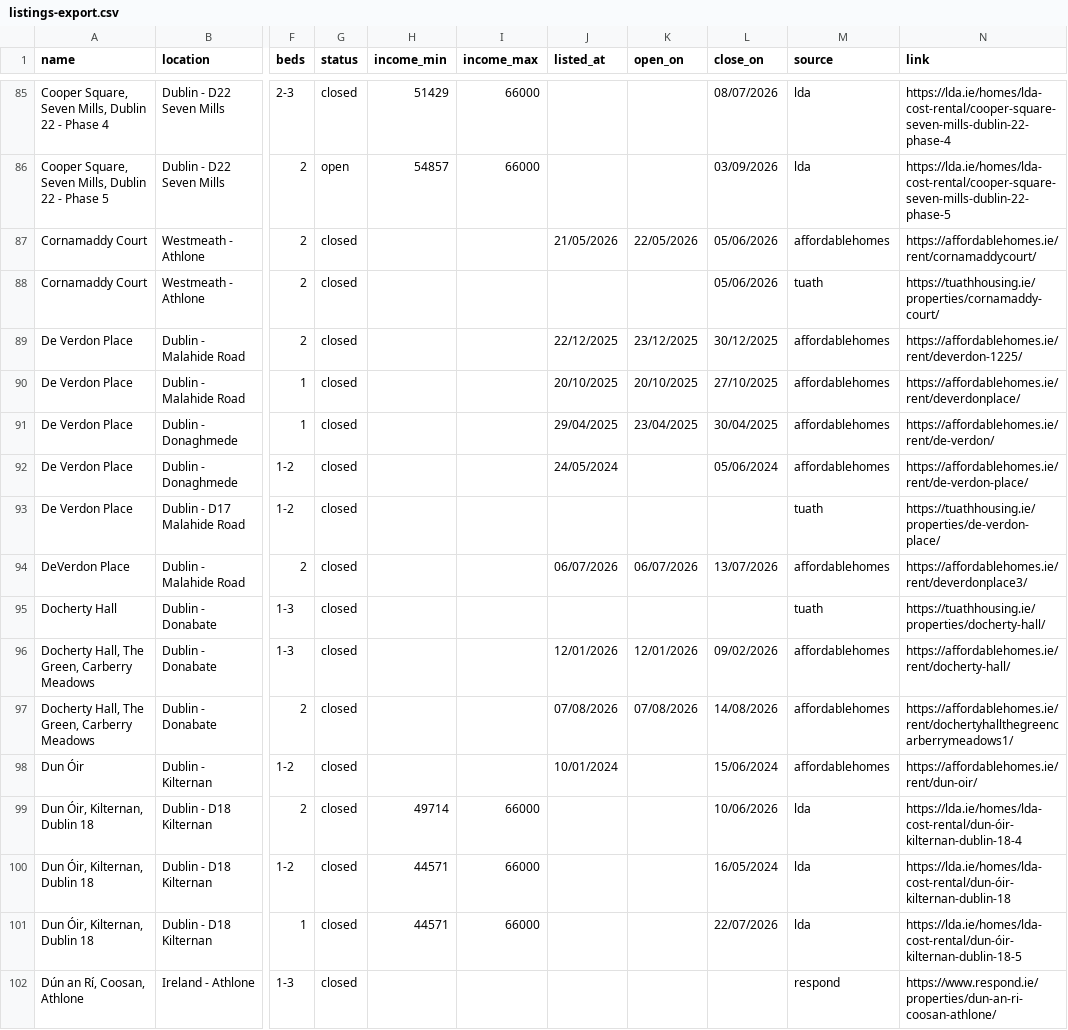
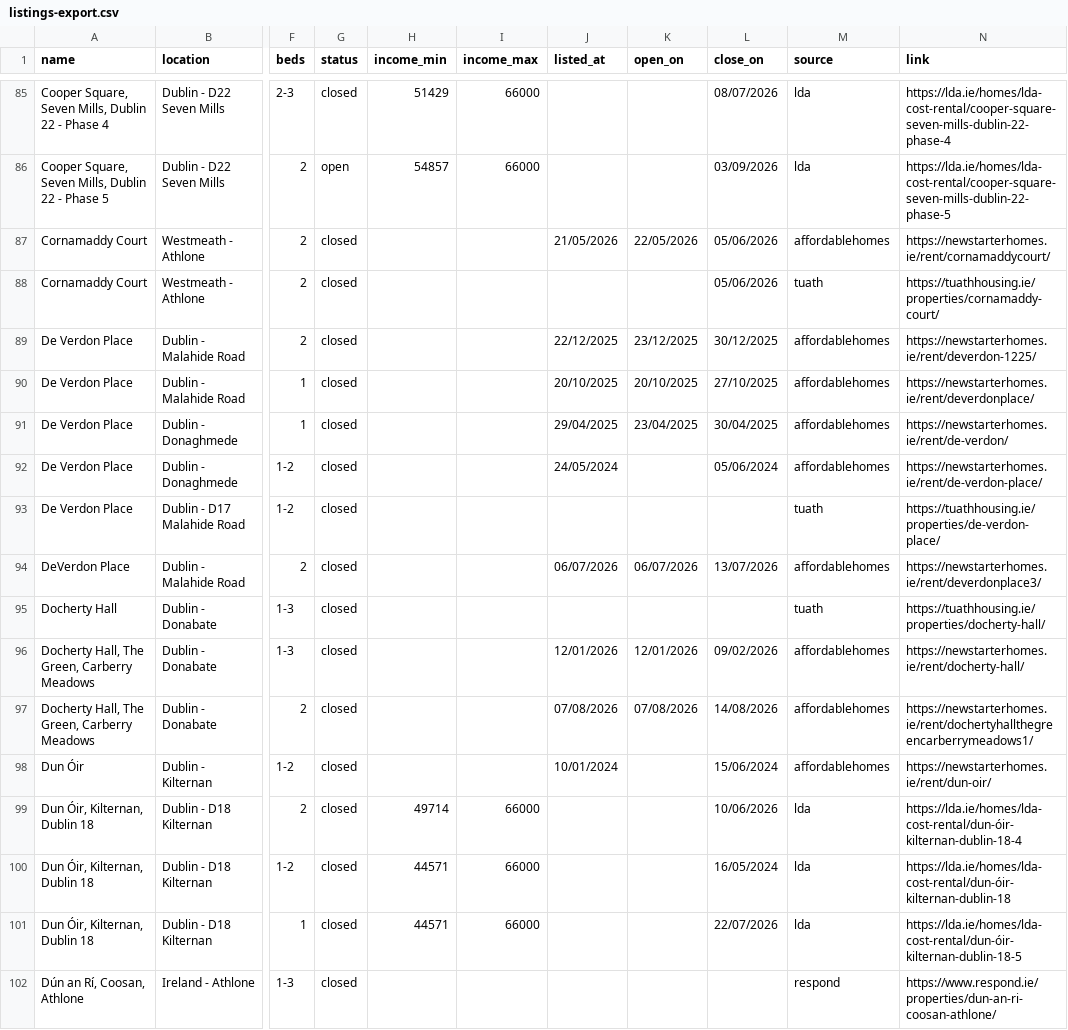
Before and after one commit to costrentalhub/costrentalhub.github.io, a CSV file: data/listings-export.csv, drawn as a sheet; only a part is shown, gaps mark what is left out; the diff covers the shown part only; the diff names each change by its address in the sheet, - before the commit and + after, or states it on an @@ line.

```diff
--- a/data/listings-export.csv
+++ b/data/listings-export.csv
-N87 (link): https://affordablehomes.ie/rent/cornamaddycourt/
+N87 (link): https://newstarterhomes.ie/rent/cornamaddycourt/
-N89 (link): https://affordablehomes.ie/rent/deverdon-1225/
+N89 (link): https://newstarterhomes.ie/rent/deverdon-1225/
-N90 (link): https://affordablehomes.ie/rent/deverdonplace/
+N90 (link): https://newstarterhomes.ie/rent/deverdonplace/
-N91 (link): https://affordablehomes.ie/rent/de-verdon/
+N91 (link): https://newstarterhomes.ie/rent/de-verdon/
-N92 (link): https://affordablehomes.ie/rent/de-verdon-place/
+N92 (link): https://newstarterhomes.ie/rent/de-verdon-place/
-N94 (link): https://affordablehomes.ie/rent/deverdonplace3/
+N94 (link): https://newstarterhomes.ie/rent/deverdonplace3/
-N96 (link): https://affordablehomes.ie/rent/docherty-hall/
+N96 (link): https://newstarterhomes.ie/rent/docherty-hall/
-N97 (link): https://affordablehomes.ie/rent/dochertyhallthegreencarberrymeadows1/
+N97 (link): https://newstarterhomes.ie/rent/dochertyhallthegreencarberrymeadows1/
-N98 (link): https://affordablehomes.ie/rent/dun-oir/
+N98 (link): https://newstarterhomes.ie/rent/dun-oir/
```
Also changed, not shown: 173 edited cells elsewhere in this file, data/listings-open.csv, 2 other files.
